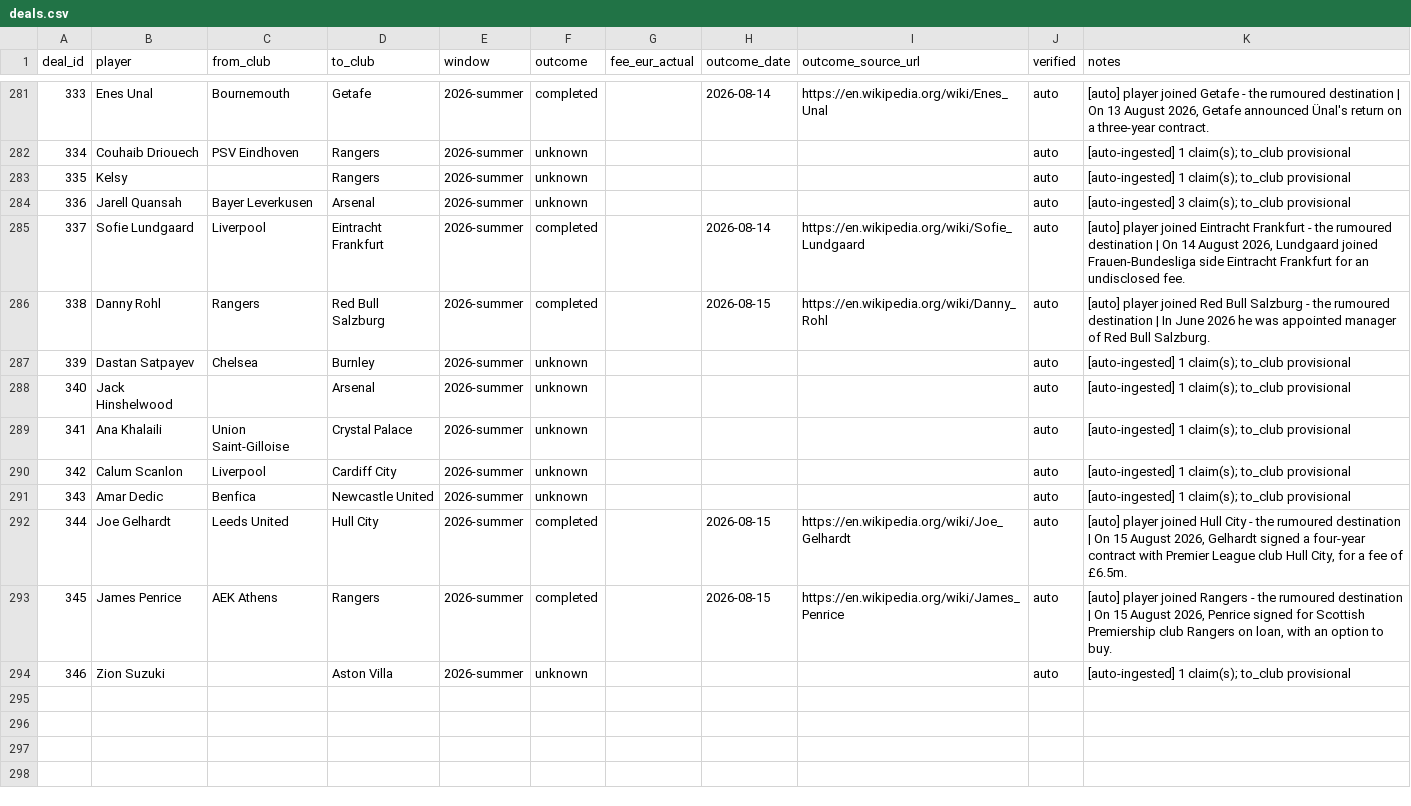
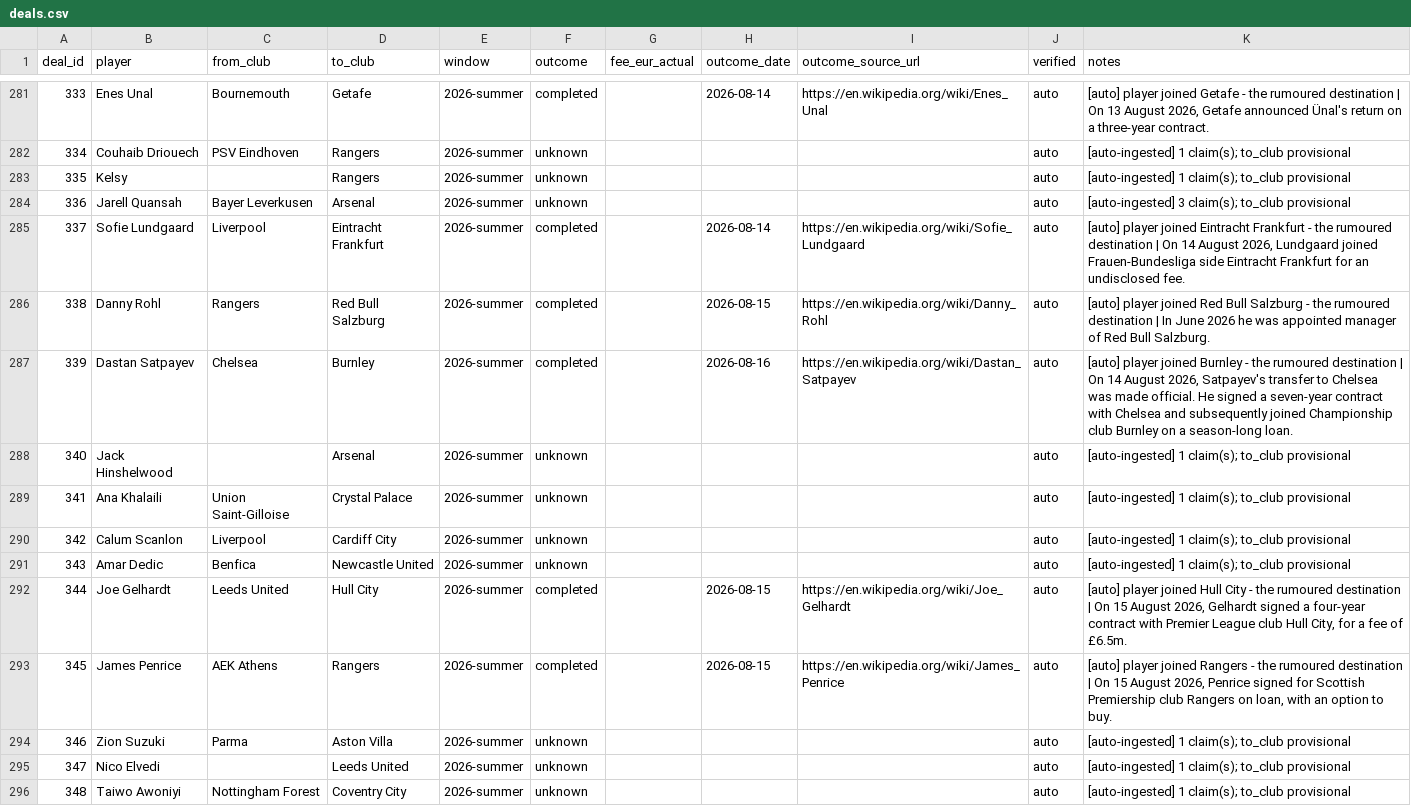
Before and after one commit to har27il/transfer-truth, a CSV file: ground-truth/deals.csv, drawn as a sheet; only a part is shown, gaps mark what is left out.

```diff
--- a/ground-truth/deals.csv
+++ b/ground-truth/deals.csv
@@ -286,3 +286,3 @@ deal_id,player,from_club,to_club,window,outcome,fee_eur_actual,outcome_date,outc
 338,Danny Rohl,Rangers,Red Bull Salzburg,2026-summer,completed,,2026-08-15,https://en.wikipedia.org/wiki/Danny_Rohl,auto,[auto] player joined Red Bull Salzburg - the rumoured destination | In June 2026 he was appointed manager of Red Bull Salzburg.
-339,Dastan Satpayev,Chelsea,Burnley,2026-summer,unknown,,,,auto,[auto-ingested] 1 claim(s); to_club provisional
+339,Dastan Satpayev,Chelsea,Burnley,2026-summer,completed,,2026-08-16,https://en.wikipedia.org/wiki/Dastan_Satpayev,auto,"[auto] player joined Burnley - the rumoured destination | On 14 August 2026, Satpayev's transfer to Chelsea was made official. He signed a seven-year contract with Chelsea and subsequently joined Championship club Burnley on a season-long loan."
 340,Jack Hinshelwood,,Arsenal,2026-summer,unknown,,,,auto,[auto-ingested] 1 claim(s); to_club provisional
@@ -293,2 +293,4 @@ deal_id,player,from_club,to_club,window,outcome,fee_eur_actual,outcome_date,outc
 345,James Penrice,AEK Athens,Rangers,2026-summer,completed,,2026-08-15,https://en.wikipedia.org/wiki/James_Penrice,auto,"[auto] player joined Rangers - the rumoured destination | On 15 August 2026, Penrice signed for Scottish Premiership club Rangers on loan, with an option to buy."
-346,Zion Suzuki,,Aston Villa,2026-summer,unknown,,,,auto,[auto-ingested] 1 claim(s); to_club provisional
+346,Zion Suzuki,Parma,Aston Villa,2026-summer,unknown,,,,auto,[auto-ingested] 1 claim(s); to_club provisional
+347,Nico Elvedi,,Leeds United,2026-summer,unknown,,,,auto,[auto-ingested] 1 claim(s); to_club provisional
+348,Taiwo Awoniyi,Nottingham Forest,Coventry City,2026-summer,unknown,,,,auto,[auto-ingested] 1 claim(s); to_club provisional
```
Also changed, not shown: ground-truth/journalist_claims.csv, 2 other files.
